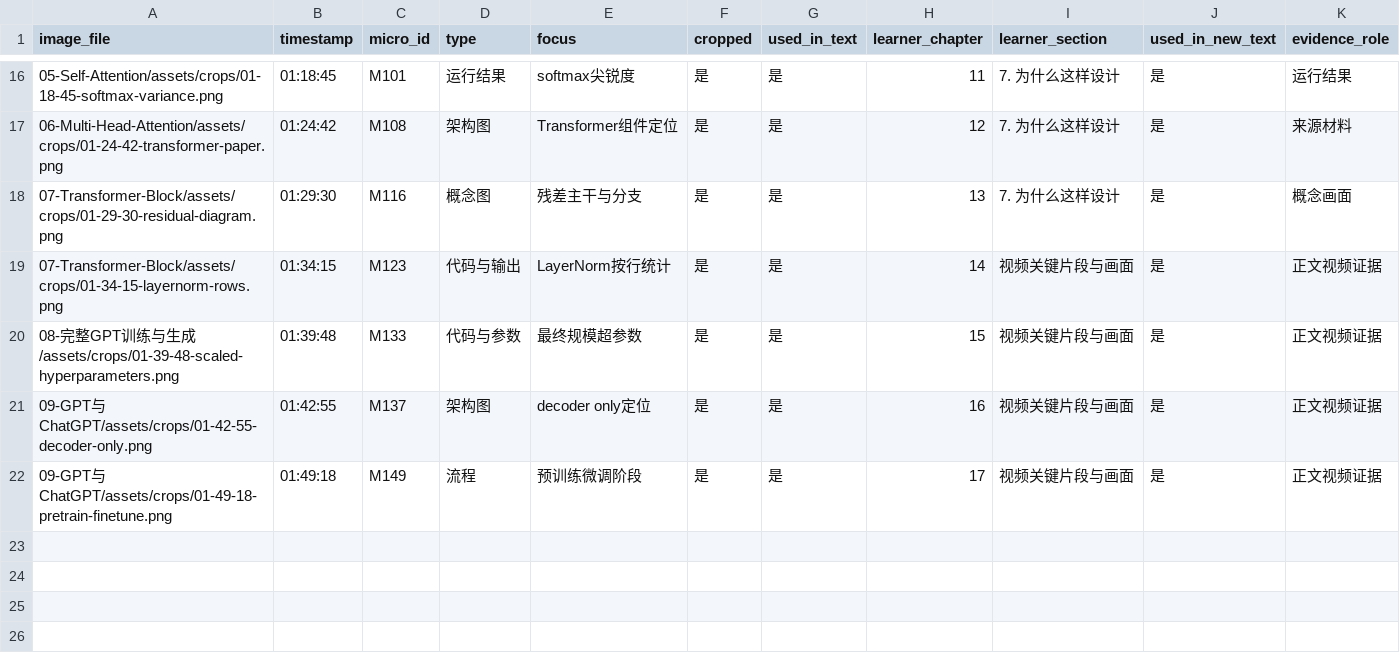
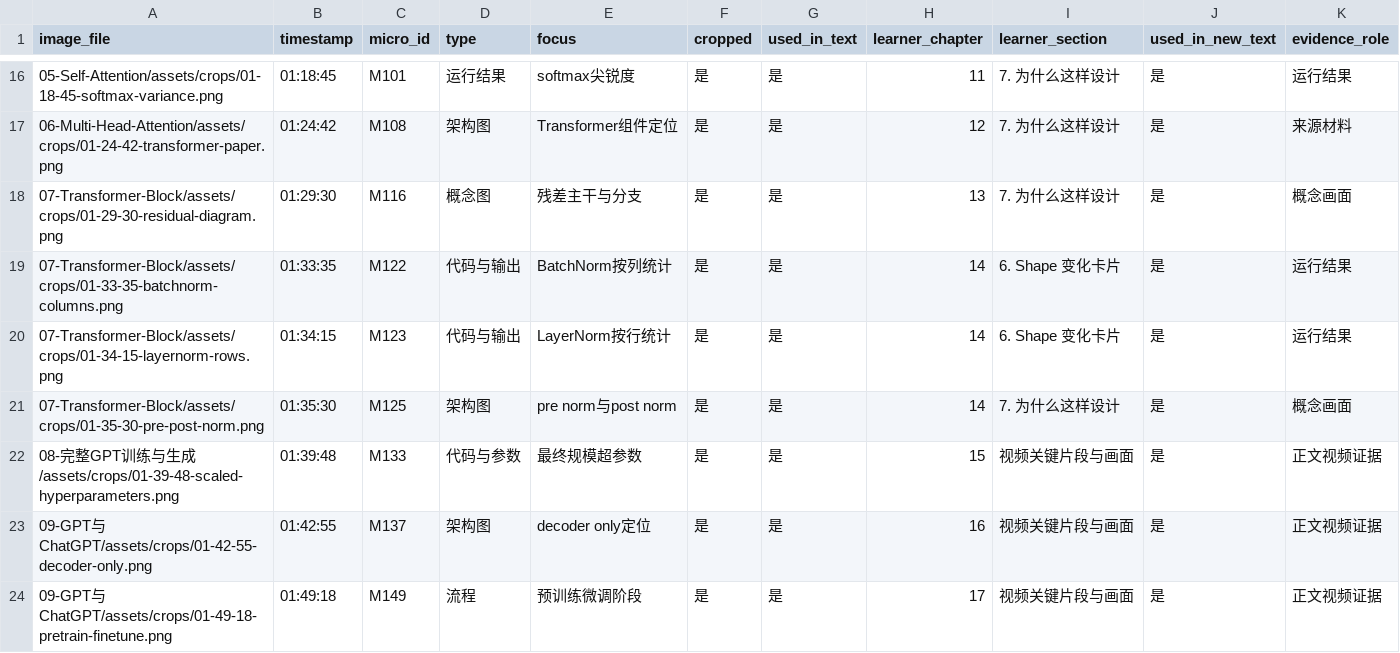
Before and after one commit to ash934141435/gpt-from-scratch-notes, a CSV file: qa/screenshot-index.csv, drawn as a sheet; only a part is shown, gaps mark what is left out.

Commit message:
docs: 整合 LayerNorm 对照图文叙事

```diff
--- a/qa/screenshot-index.csv
+++ b/qa/screenshot-index.csv
@@ -18,3 +18,5 @@
 07-Transformer-Block/assets/crops/01-29-30-residual-diagram.png,01:29:30,M116,概念图,残差主干与分支,是,是,13,7. 为什么这样设计,是,概念画面
-07-Transformer-Block/assets/crops/01-34-15-layernorm-rows.png,01:34:15,M123,代码与输出,LayerNorm按行统计,是,是,14,视频关键片段与画面,是,正文视频证据
+07-Transformer-Block/assets/crops/01-33-35-batchnorm-columns.png,01:33:35,M122,代码与输出,BatchNorm按列统计,是,是,14,6. Shape 变化卡片,是,运行结果
+07-Transformer-Block/assets/crops/01-34-15-layernorm-rows.png,01:34:15,M123,代码与输出,LayerNorm按行统计,是,是,14,6. Shape 变化卡片,是,运行结果
+07-Transformer-Block/assets/crops/01-35-30-pre-post-norm.png,01:35:30,M125,架构图,pre norm与post norm,是,是,14,7. 为什么这样设计,是,概念画面
 08-完整GPT训练与生成/assets/crops/01-39-48-scaled-hyperparameters.png,01:39:48,M133,代码与参数,最终规模超参数,是,是,15,视频关键片段与画面,是,正文视频证据
```
Also changed, not shown: 3 other files.
